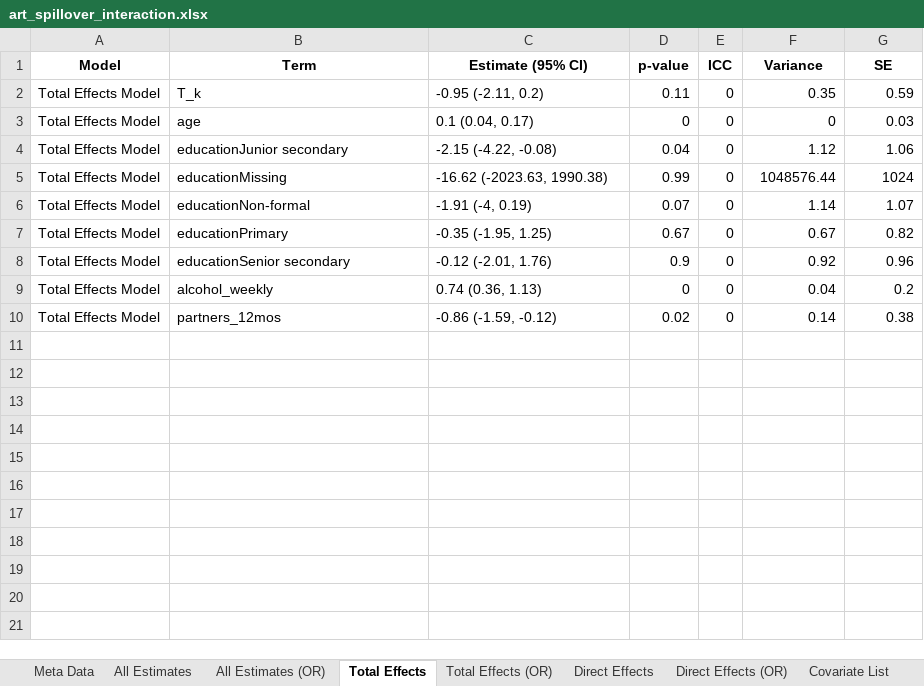
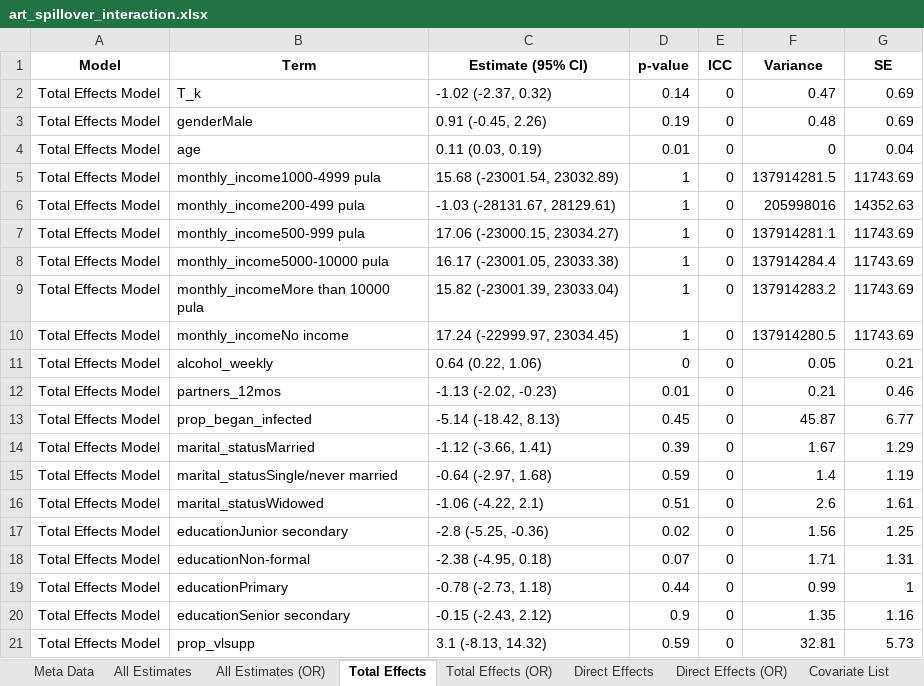
Before and after one commit to melodyaowen/CausalInferenceBCPP, an Excel workbook: 3_Results/34_ResultsART/art_spillover_interaction.xlsx, sheet Total Effects, drawn as a sheet; values as stored, in another font and other column widths than the file's, no borders; removed rows and columns are numbered as before the commit, all else as after; the diff names each change by its address in the sheet, - before the commit and + after, or states it on an @@ line.

Commit message:
Updating all results based on new covariate selection criteria (use same covariates for all models and only do backwards selection for LRT)

```diff
--- a/3_Results/34_ResultsART/art_spillover_interaction.xlsx (sheet Total Effects)
+++ b/3_Results/34_ResultsART/art_spillover_interaction.xlsx (sheet Total Effects)
-C2 (Estimate (95% CI)): -0.95 (-2.11, 0.2)
+C2 (Estimate (95% CI)): -1.02 (-2.37, 0.32)
-D2 (p-value): 0.11
+D2 (p-value): 0.14
-F2 (Variance): 0.35
+F2 (Variance): 0.47
-G2 (SE): 0.59
+G2 (SE): 0.69
+row 3: Total Effects Model | genderMale | 0.91 (-0.45, 2.26) | 0.19 | 0 | 0.48 | 0.69
-C4 (Estimate (95% CI)): 0.1 (0.04, 0.17)
+C4 (Estimate (95% CI)): 0.11 (0.03, 0.19)
-D4 (p-value): 0
+D4 (p-value): 0.01
-G4 (SE): 0.03
+G4 (SE): 0.04
+row 5: Total Effects Model | monthly_income1000-4999 pula | 15.68 (-23001.54, 23032.89) | 1 | 0 | 137914281.5 | 11743.69
+row 6: Total Effects Model | monthly_income200-499 pula | -1.03 (-28131.67, 28129.61) | 1 | 0 | 205998016 | 14352.63
+row 7: Total Effects Model | monthly_income500-999 pula | 17.06 (-23000.15, 23034.27) | 1 | 0 | 137914281.1 | 11743.69
+row 8: Total Effects Model | monthly_income5000-10000 pula | 16.17 (-23001.05, 23033.38) | 1 | 0 | 137914284.4 | 11743.69
+row 9: Total Effects Model | monthly_incomeMore than 10000 pula | 15.82 (-23001.39, 23033.04) | 1 | 0 | 137914283.2 | 11743.69
+row 10: Total Effects Model | monthly_incomeNo income | 17.24 (-22999.97, 23034.45) | 1 | 0 | 137914280.5 | 11743.69
+row 11: Total Effects Model | alcohol_weekly | 0.64 (0.22, 1.06) | 0 | 0 | 0.05 | 0.21
+row 12: Total Effects Model | partners_12mos | -1.13 (-2.02, -0.23) | 0.01 | 0 | 0.21 | 0.46
+row 13: Total Effects Model | prop_began_infected | -5.14 (-18.42, 8.13) | 0.45 | 0 | 45.87 | 6.77
+row 14: Total Effects Model | marital_statusMarried | -1.12 (-3.66, 1.41) | 0.39 | 0 | 1.67 | 1.29
+row 15: Total Effects Model | marital_statusSingle/never married | -0.64 (-2.97, 1.68) | 0.59 | 0 | 1.4 | 1.19
+row 16: Total Effects Model | marital_statusWidowed | -1.06 (-4.22, 2.1) | 0.51 | 0 | 2.6 | 1.61
-C17 (Estimate (95% CI)): -2.15 (-4.22, -0.08)
+C17 (Estimate (95% CI)): -2.8 (-5.25, -0.36)
-D17 (p-value): 0.04
+D17 (p-value): 0.02
-F17 (Variance): 1.12
+F17 (Variance): 1.56
-G17 (SE): 1.06
+G17 (SE): 1.25
-row 5: Total Effects Model | educationMissing | -16.62 (-2023.63, 1990.38) | 0.99 | 0 | 1048576.44 | 1024
-C18 (Estimate (95% CI)): -1.91 (-4, 0.19)
+C18 (Estimate (95% CI)): -2.38 (-4.95, 0.18)
-F18 (Variance): 1.14
+F18 (Variance): 1.71
-G18 (SE): 1.07
+G18 (SE): 1.31
-C19 (Estimate (95% CI)): -0.35 (-1.95, 1.25)
+C19 (Estimate (95% CI)): -0.78 (-2.73, 1.18)
-D19 (p-value): 0.67
+D19 (p-value): 0.44
-F19 (Variance): 0.67
+F19 (Variance): 0.99
-G19 (SE): 0.82
+G19 (SE): 1
-C20 (Estimate (95% CI)): -0.12 (-2.01, 1.76)
+C20 (Estimate (95% CI)): -0.15 (-2.43, 2.12)
-F20 (Variance): 0.92
+F20 (Variance): 1.35
-G20 (SE): 0.96
+G20 (SE): 1.16
-row 9: Total Effects Model | alcohol_weekly | 0.74 (0.36, 1.13) | 0 | 0 | 0.04 | 0.2
-row 10: Total Effects Model | partners_12mos | -0.86 (-1.59, -0.12) | 0.02 | 0 | 0.14 | 0.38
+row 21: Total Effects Model | prop_vlsupp | 3.1 (-8.13, 14.32) | 0.59 | 0 | 32.81 | 5.73
```
Also changed, not shown: sheet Direct Effects, sheet Direct Effects (OR), sheet Total Effects (OR), sheet Covariate List, sheet All Estimates (OR), sheet All Estimates, 1 more sheet, 3_Results/32_ResultsVMMC/vmmc_individual_adjusted.xlsx, 3_Results/32_ResultsVMMC/vmmc_individual_interaction.xlsx, 43 other files.
